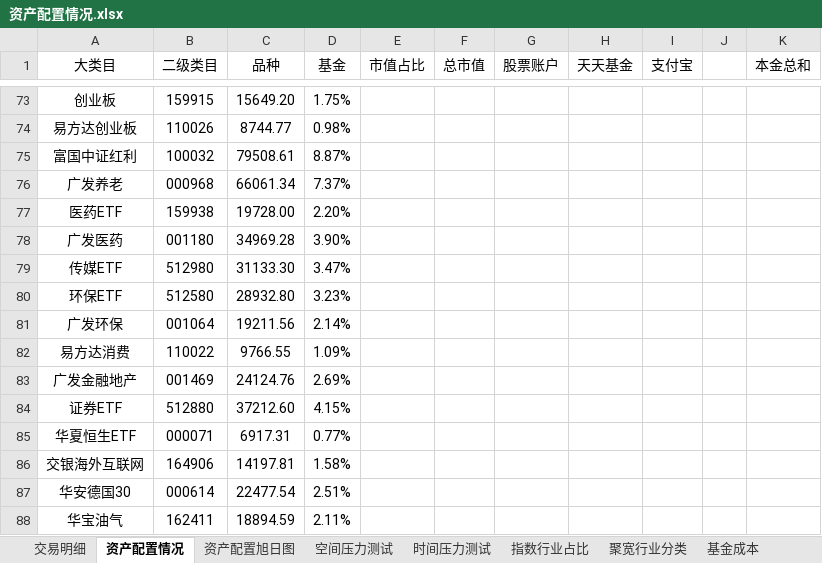
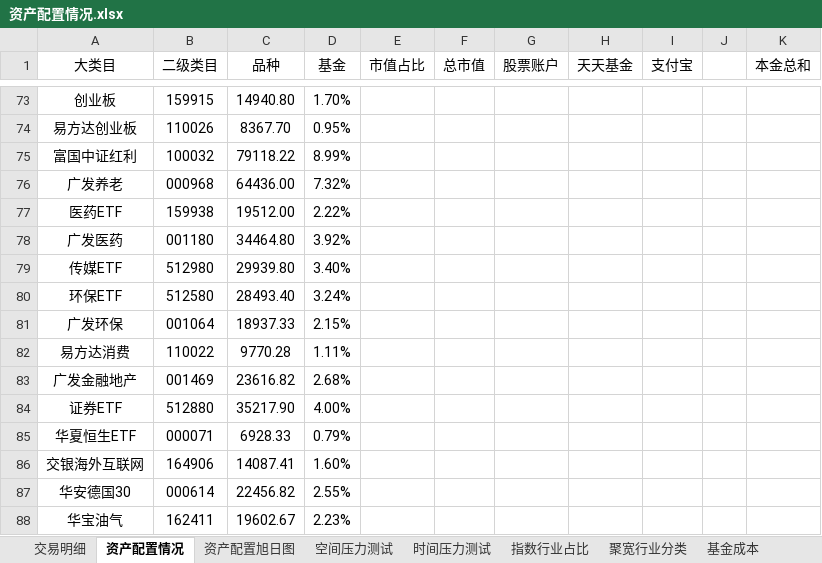
Before and after one commit to klq26/finance-data, an Excel workbook: Portfolio/资产配置情况.xlsx, sheet 资产配置情况, drawn as a sheet; only a part is shown, gaps mark what is left out; values as stored, in another font and other column widths than the file's, no borders; conditional formats not drawn; the diff covers the shown part only; the diff names each change by its address in the sheet, - before the commit and + after, or states it on an @@ line.

```diff
--- a/Portfolio/资产配置情况.xlsx (sheet 资产配置情况)
+++ b/Portfolio/资产配置情况.xlsx (sheet 资产配置情况)
-C73 (品种): 15649.20
+C73 (品种): 14940.80
-D73 (基金): 1.75%
+D73 (基金): 1.70%
-C74 (品种): 8744.77
+C74 (品种): 8367.70
-D74 (基金): 0.98%
+D74 (基金): 0.95%
-C75 (品种): 79508.61
+C75 (品种): 79118.22
-D75 (基金): 8.87%
+D75 (基金): 8.99%
-C76 (品种): 66061.34
+C76 (品种): 64436.00
-D76 (基金): 7.37%
+D76 (基金): 7.32%
-C77 (品种): 19728.00
+C77 (品种): 19512.00
-D77 (基金): 2.20%
+D77 (基金): 2.22%
-C78 (品种): 34969.28
+C78 (品种): 34464.80
-D78 (基金): 3.90%
+D78 (基金): 3.92%
-C79 (品种): 31133.30
+C79 (品种): 29939.80
-D79 (基金): 3.47%
+D79 (基金): 3.40%
-C80 (品种): 28932.80
+C80 (品种): 28493.40
-D80 (基金): 3.23%
+D80 (基金): 3.24%
-C81 (品种): 19211.56
+C81 (品种): 18937.33
-D81 (基金): 2.14%
+D81 (基金): 2.15%
-C82 (品种): 9766.55
+C82 (品种): 9770.28
-D82 (基金): 1.09%
+D82 (基金): 1.11%
-C83 (品种): 24124.76
+C83 (品种): 23616.82
-D83 (基金): 2.69%
+D83 (基金): 2.68%
-C84 (品种): 37212.60
+C84 (品种): 35217.90
-D84 (基金): 4.15%
+D84 (基金): 4.00%
-C85 (品种): 6917.31
+C85 (品种): 6928.33
-D85 (基金): 0.77%
+D85 (基金): 0.79%
-C86 (品种): 14197.81
+C86 (品种): 14087.41
-D86 (基金): 1.58%
+D86 (基金): 1.60%
-C87 (品种): 22477.54
+C87 (品种): 22456.82
-D87 (基金): 2.51%
+D87 (基金): 2.55%
-C88 (品种): 18894.59
+C88 (品种): 19602.67
-D88 (基金): 2.11%
+D88 (基金): 2.23%
```
Also changed, not shown: 37 added rows, 37 removed rows and 73 edited cells elsewhere in this sheet, 1 other file.
